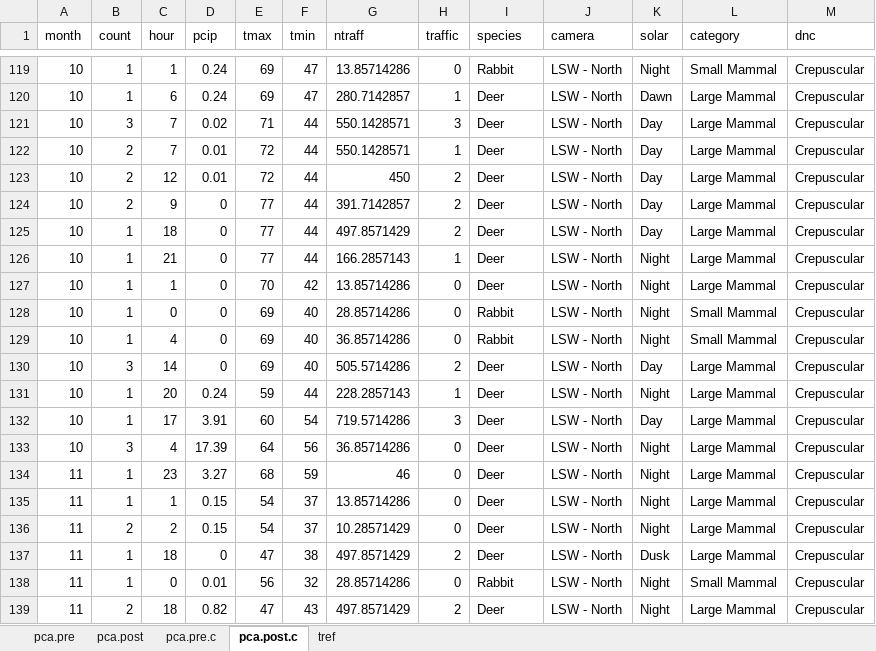
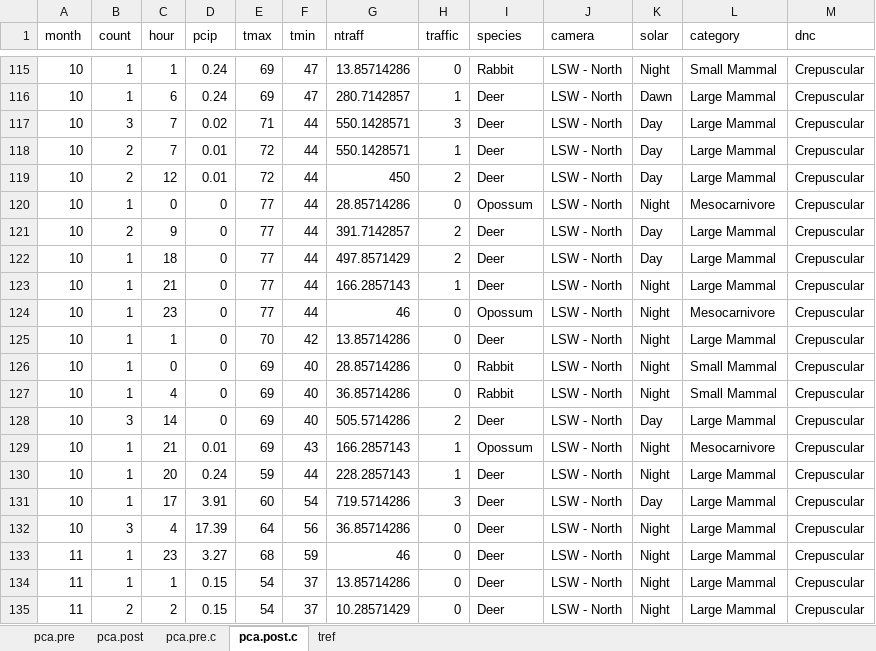
Before and after one commit to Kinsman-Road/rcode, an Excel workbook: PCA/pca.xlsx, sheet pca.post.c, drawn as a sheet; only a part is shown, gaps mark what is left out; the shorter side is filled out with more unchanged rows; values as stored, in another font and other column widths than the file's, no borders; the diff covers the shown part only; the diff names each change by its address in the sheet, - before the commit and + after, or states it on an @@ line.

Commit message:
match pre/post species

```diff
--- a/PCA/pca.xlsx (sheet pca.post.c)
+++ b/PCA/pca.xlsx (sheet pca.post.c)
+row 120: 10 | 1 | 0 | 0 | 77 | 44 | 28.85714286 | 0 | Opossum | LSW - North | Night | Mesocarnivore | Crepuscular
+row 124: 10 | 1 | 23 | 0 | 77 | 44 | 46 | 0 | Opossum | LSW - North | Night | Mesocarnivore | Crepuscular
+row 129: 10 | 1 | 21 | 0.01 | 69 | 43 | 166.2857143 | 1 | Opossum | LSW - North | Night | Mesocarnivore | Crepuscular
```
Also changed, not shown: 6 added rows and 6 removed rows elsewhere in this sheet, sheet pca.post, formulas that keep their value, 6 other files.
